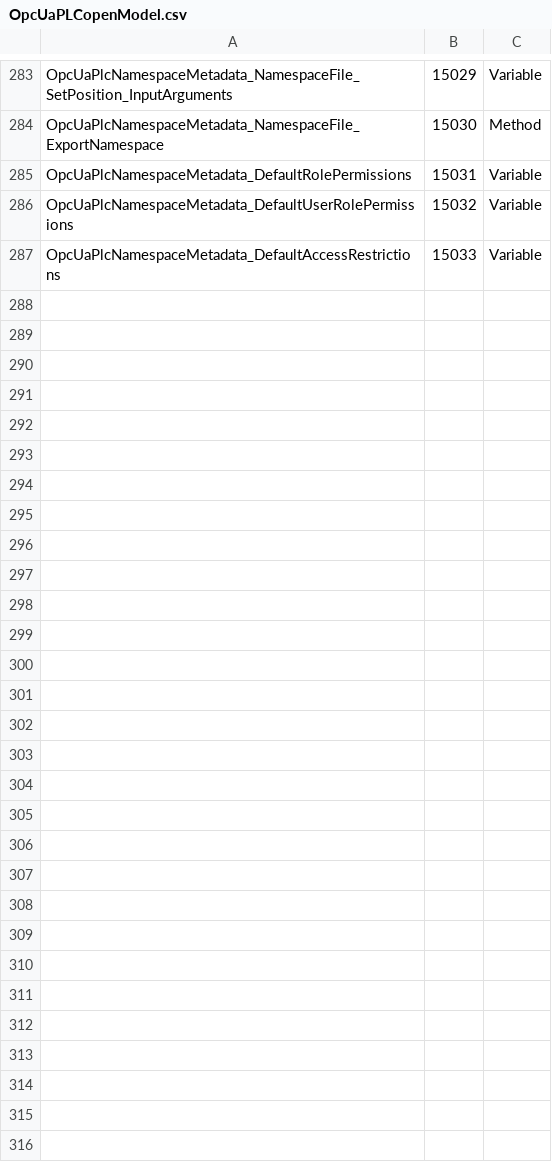
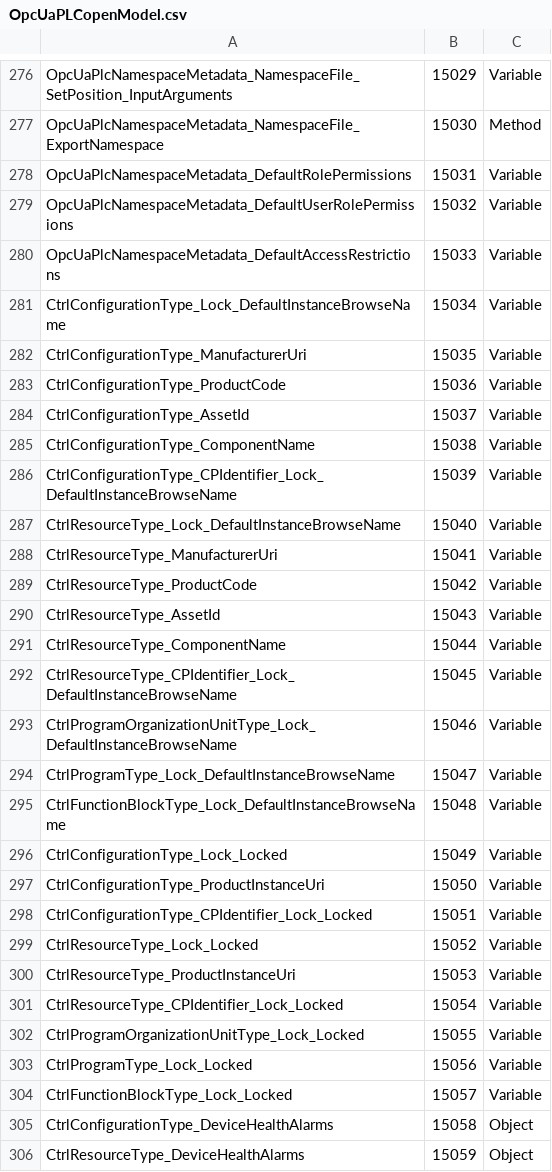
Before and after one commit to OPCFoundation/UA-Nodeset, a CSV file: PLCopen/OpcUaPLCopenModel.csv, drawn as a sheet; only a part is shown, gaps mark what is left out; the diff covers the shown part only.

```diff
--- a/PLCopen/OpcUaPLCopenModel.csv
+++ b/PLCopen/OpcUaPLCopenModel.csv
@@ -287 +280,27 @@ OpcUaPlcNamespaceMetadata_DefaultUserRolePermissions,15032,Variable
 OpcUaPlcNamespaceMetadata_DefaultAccessRestrictions,15033,Variable
+CtrlConfigurationType_Lock_DefaultInstanceBrowseName,15034,Variable
+CtrlConfigurationType_ManufacturerUri,15035,Variable
+CtrlConfigurationType_ProductCode,15036,Variable
+CtrlConfigurationType_AssetId,15037,Variable
+CtrlConfigurationType_ComponentName,15038,Variable
+CtrlConfigurationType_CPIdentifier_Lock_DefaultInstanceBrowseName,15039,Variable
+CtrlResourceType_Lock_DefaultInstanceBrowseName,15040,Variable
+CtrlResourceType_ManufacturerUri,15041,Variable
+CtrlResourceType_ProductCode,15042,Variable
+CtrlResourceType_AssetId,15043,Variable
+CtrlResourceType_ComponentName,15044,Variable
+CtrlResourceType_CPIdentifier_Lock_DefaultInstanceBrowseName,15045,Variable
+CtrlProgramOrganizationUnitType_Lock_DefaultInstanceBrowseName,15046,Variable
+CtrlProgramType_Lock_DefaultInstanceBrowseName,15047,Variable
+CtrlFunctionBlockType_Lock_DefaultInstanceBrowseName,15048,Variable
+CtrlConfigurationType_Lock_Locked,15049,Variable
+CtrlConfigurationType_ProductInstanceUri,15050,Variable
+CtrlConfigurationType_CPIdentifier_Lock_Locked,15051,Variable
+CtrlResourceType_Lock_Locked,15052,Variable
+CtrlResourceType_ProductInstanceUri,15053,Variable
+CtrlResourceType_CPIdentifier_Lock_Locked,15054,Variable
+CtrlProgramOrganizationUnitType_Lock_Locked,15055,Variable
+CtrlProgramType_Lock_Locked,15056,Variable
+CtrlFunctionBlockType_Lock_Locked,15057,Variable
+CtrlConfigurationType_DeviceHealthAlarms,15058,Object
+CtrlResourceType_DeviceHealthAlarms,15059,Object
```
Also changed, not shown: 7 removed rows elsewhere in this file, ADI/OpcUaAdiModel.csv, Sercos/SercosModel.csv, 42 other files.
